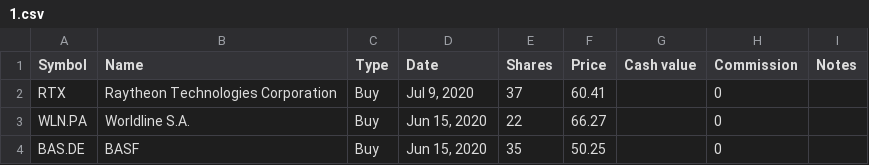
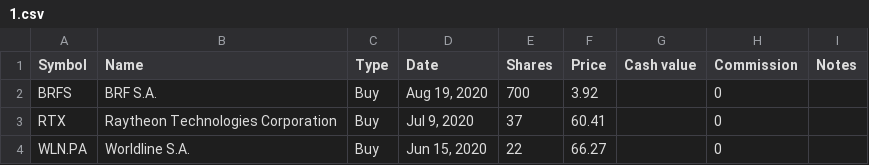
Before and after one commit to lionelschiepers/MyStock, a CSV file: MyStockWeb/Data/1.csv, drawn as a sheet; only a part is shown; the shorter side is filled out with more unchanged rows; the diff names each change by its address in the sheet, - before the commit and + after, or states it on an @@ line.

Commit message:
added brf
added brf

```diff
--- a/MyStockWeb/Data/1.csv
+++ b/MyStockWeb/Data/1.csv
+row 2: BRFS | BRF S.A. | Buy | Aug 19, 2020 | 700 | 3.92 |  | 0
```
